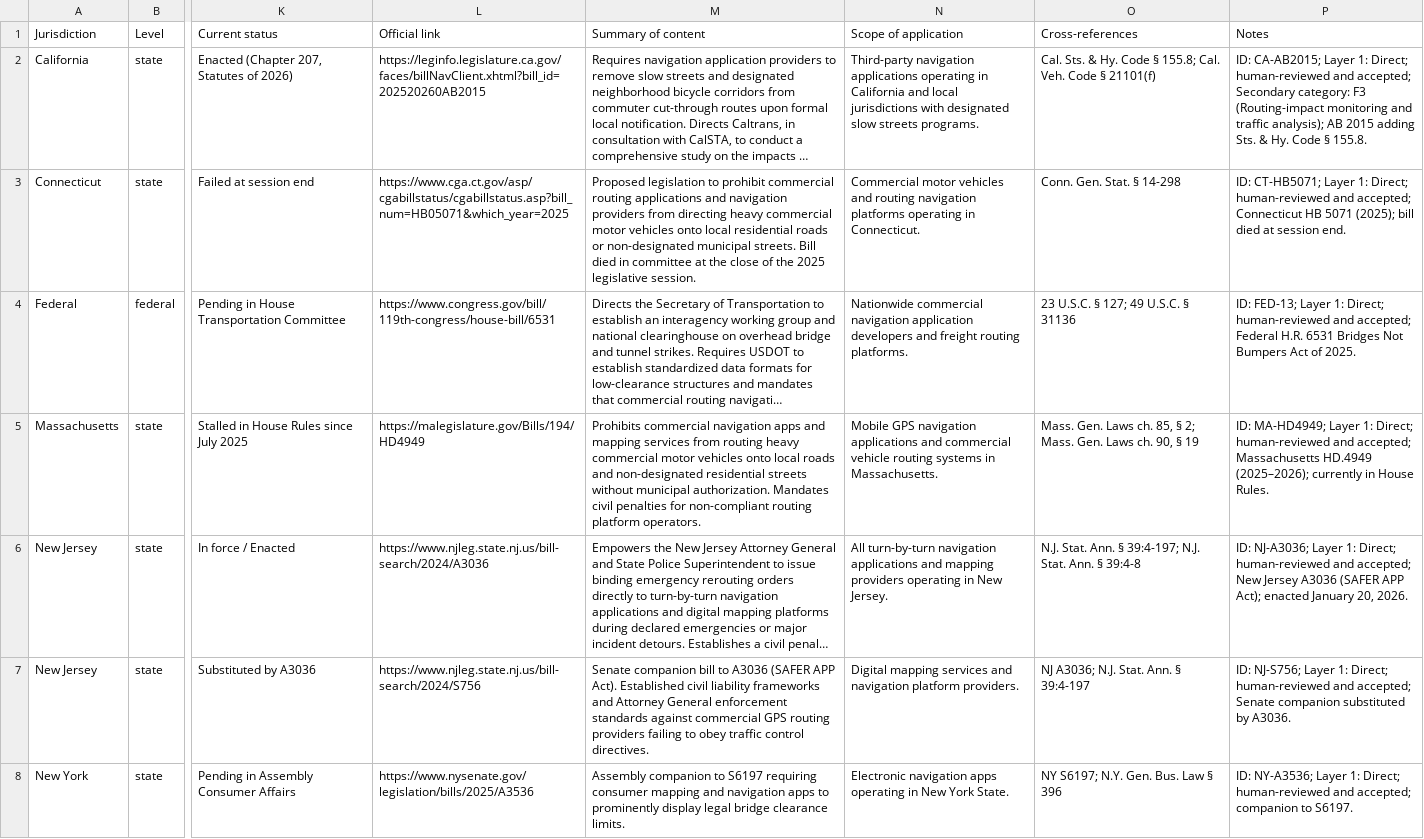
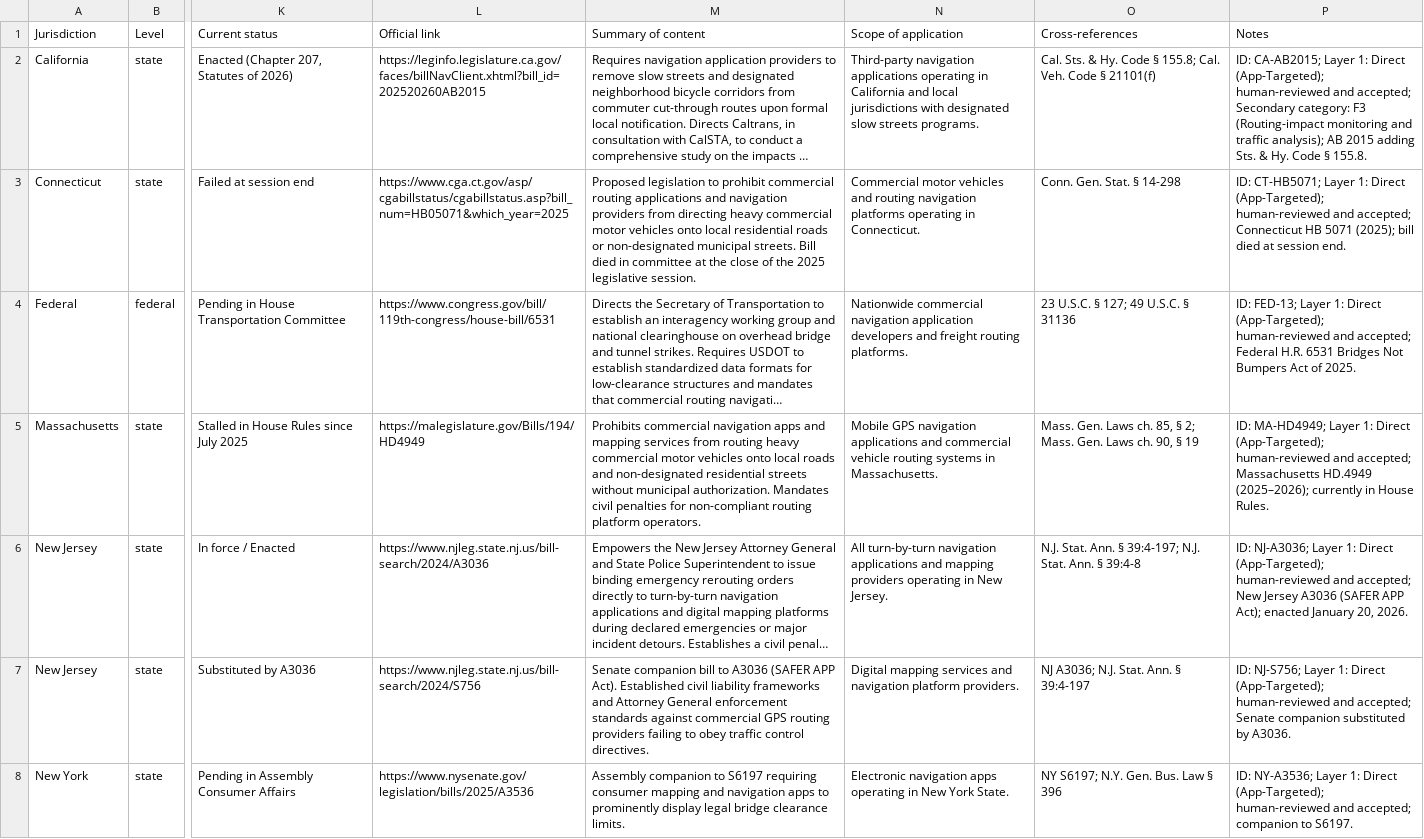
Before and after one commit to isabelleqian/eleng-290-web-crawler, a CSV file: docs/data/accepted_legislation.csv, drawn as a sheet; only a part is shown, gaps mark what is left out; long unchanged cells end in …; the diff covers the shown part only; the diff names each change by its address in the sheet, - before the commit and + after, or states it on an @@ line.

```diff
--- a/docs/data/accepted_legislation.csv
+++ b/docs/data/accepted_legislation.csv
-P2 (Notes): …Layer 1: Direct; human-reviewed and…
+P2 (Notes): …Layer 1: Direct (App-Targeted); human-reviewed and…
-P3 (Notes): …Layer 1: Direct; human-reviewed and…
+P3 (Notes): …Layer 1: Direct (App-Targeted); human-reviewed and…
-P4 (Notes): …Layer 1: Direct; human-reviewed and…
+P4 (Notes): …Layer 1: Direct (App-Targeted); human-reviewed and…
-P5 (Notes): …Layer 1: Direct; human-reviewed and…
+P5 (Notes): …Layer 1: Direct (App-Targeted); human-reviewed and…
-P6 (Notes): …Layer 1: Direct; human-reviewed and…
+P6 (Notes): …Layer 1: Direct (App-Targeted); human-reviewed and…
-P7 (Notes): …Layer 1: Direct; human-reviewed and…
+P7 (Notes): …Layer 1: Direct (App-Targeted); human-reviewed and…
-P8 (Notes): …Layer 1: Direct; human-reviewed and…
+P8 (Notes): …Layer 1: Direct (App-Targeted); human-reviewed and…
```
Also changed, not shown: 149 edited cells elsewhere in this file, docs/data/detailed_database_19_col.csv, docs/data/layer_map.csv, 7 other files.
